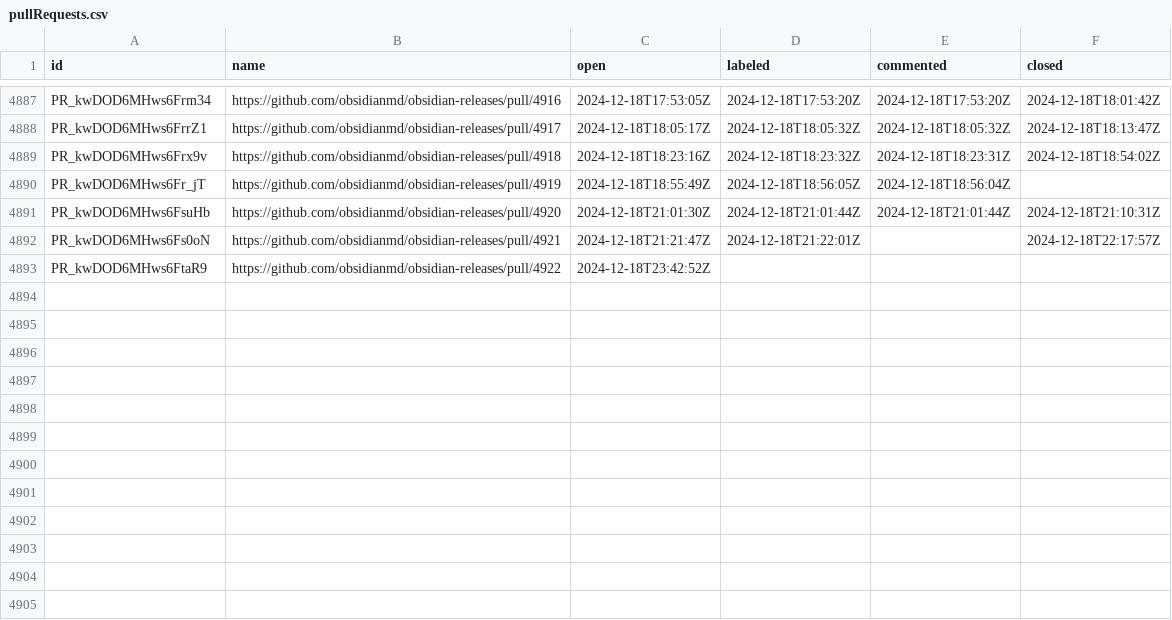
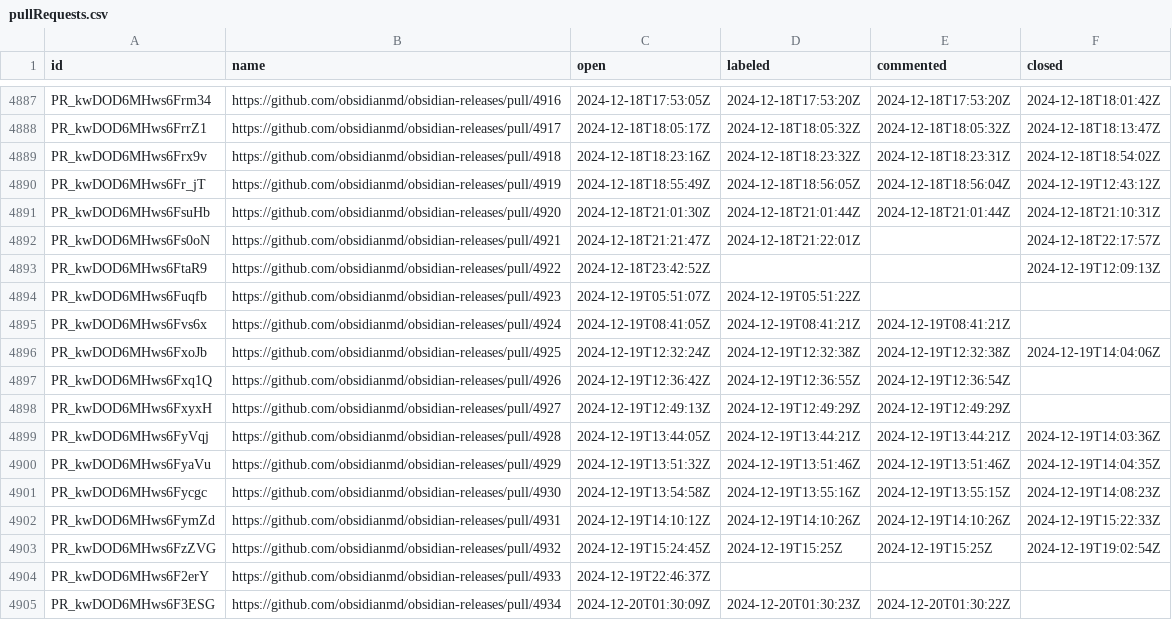
Before and after one commit to joethei/oselvar-metrics, a CSV file: data/obsidianmd/obsidian-releases/pullRequests.csv, drawn as a sheet; only a part is shown, gaps mark what is left out.

```diff
--- a/data/obsidianmd/obsidian-releases/pullRequests.csv
+++ b/data/obsidianmd/obsidian-releases/pullRequests.csv
@@ -4889,5 +4889,17 @@ PR_kwDOD6MHws6FrrZ1,https://github.com/obsidianmd/obsidian-releases/pull/4917,20
 PR_kwDOD6MHws6Frx9v,https://github.com/obsidianmd/obsidian-releases/pull/4918,2024-12-18T18:23:16Z,2024-12-18T18:23:32Z,2024-12-18T18:23:31Z,2024-12-18T18:54:02Z
-PR_kwDOD6MHws6Fr_jT,https://github.com/obsidianmd/obsidian-releases/pull/4919,2024-12-18T18:55:49Z,2024-12-18T18:56:05Z,2024-12-18T18:56:04Z,
+PR_kwDOD6MHws6Fr_jT,https://github.com/obsidianmd/obsidian-releases/pull/4919,2024-12-18T18:55:49Z,2024-12-18T18:56:05Z,2024-12-18T18:56:04Z,2024-12-19T12:43:12Z
 PR_kwDOD6MHws6FsuHb,https://github.com/obsidianmd/obsidian-releases/pull/4920,2024-12-18T21:01:30Z,2024-12-18T21:01:44Z,2024-12-18T21:01:44Z,2024-12-18T21:10:31Z
 PR_kwDOD6MHws6Fs0oN,https://github.com/obsidianmd/obsidian-releases/pull/4921,2024-12-18T21:21:47Z,2024-12-18T21:22:01Z,,2024-12-18T22:17:57Z
-PR_kwDOD6MHws6FtaR9,https://github.com/obsidianmd/obsidian-releases/pull/4922,2024-12-18T23:42:52Z,,,
+PR_kwDOD6MHws6FtaR9,https://github.com/obsidianmd/obsidian-releases/pull/4922,2024-12-18T23:42:52Z,,,2024-12-19T12:09:13Z
+PR_kwDOD6MHws6Fuqfb,https://github.com/obsidianmd/obsidian-releases/pull/4923,2024-12-19T05:51:07Z,2024-12-19T05:51:22Z,,
+PR_kwDOD6MHws6Fvs6x,https://github.com/obsidianmd/obsidian-releases/pull/4924,2024-12-19T08:41:05Z,2024-12-19T08:41:21Z,2024-12-19T08:41:21Z,
+PR_kwDOD6MHws6FxoJb,https://github.com/obsidianmd/obsidian-releases/pull/4925,2024-12-19T12:32:24Z,2024-12-19T12:32:38Z,2024-12-19T12:32:38Z,2024-12-19T14:04:06Z
+PR_kwDOD6MHws6Fxq1Q,https://github.com/obsidianmd/obsidian-releases/pull/4926,2024-12-19T12:36:42Z,2024-12-19T12:36:55Z,2024-12-19T12:36:54Z,
+PR_kwDOD6MHws6FxyxH,https://github.com/obsidianmd/obsidian-releases/pull/4927,2024-12-19T12:49:13Z,2024-12-19T12:49:29Z,2024-12-19T12:49:29Z,
+PR_kwDOD6MHws6FyVqj,https://github.com/obsidianmd/obsidian-releases/pull/4928,2024-12-19T13:44:05Z,2024-12-19T13:44:21Z,2024-12-19T13:44:21Z,2024-12-19T14:03:36Z
+PR_kwDOD6MHws6FyaVu,https://github.com/obsidianmd/obsidian-releases/pull/4929,2024-12-19T13:51:32Z,2024-12-19T13:51:46Z,2024-12-19T13:51:46Z,2024-12-19T14:04:35Z
+PR_kwDOD6MHws6Fycgc,https://github.com/obsidianmd/obsidian-releases/pull/4930,2024-12-19T13:54:58Z,2024-12-19T13:55:16Z,2024-12-19T13:55:15Z,2024-12-19T14:08:23Z
+PR_kwDOD6MHws6FymZd,https://github.com/obsidianmd/obsidian-releases/pull/4931,2024-12-19T14:10:12Z,2024-12-19T14:10:26Z,2024-12-19T14:10:26Z,2024-12-19T15:22:33Z
+PR_kwDOD6MHws6FzZVG,https://github.com/obsidianmd/obsidian-releases/pull/4932,2024-12-19T15:24:45Z,2024-12-19T15:25Z,2024-12-19T15:25Z,2024-12-19T19:02:54Z
+PR_kwDOD6MHws6F2erY,https://github.com/obsidianmd/obsidian-releases/pull/4933,2024-12-19T22:46:37Z,,,
+PR_kwDOD6MHws6F3ESG,https://github.com/obsidianmd/obsidian-releases/pull/4934,2024-12-20T01:30:09Z,2024-12-20T01:30:23Z,2024-12-20T01:30:22Z,
```
Also changed, not shown: data/obsidianmd/obsidian-clipper/issues.csv, data/obsidianmd/obsidian-translations/pullRequests.csv.
